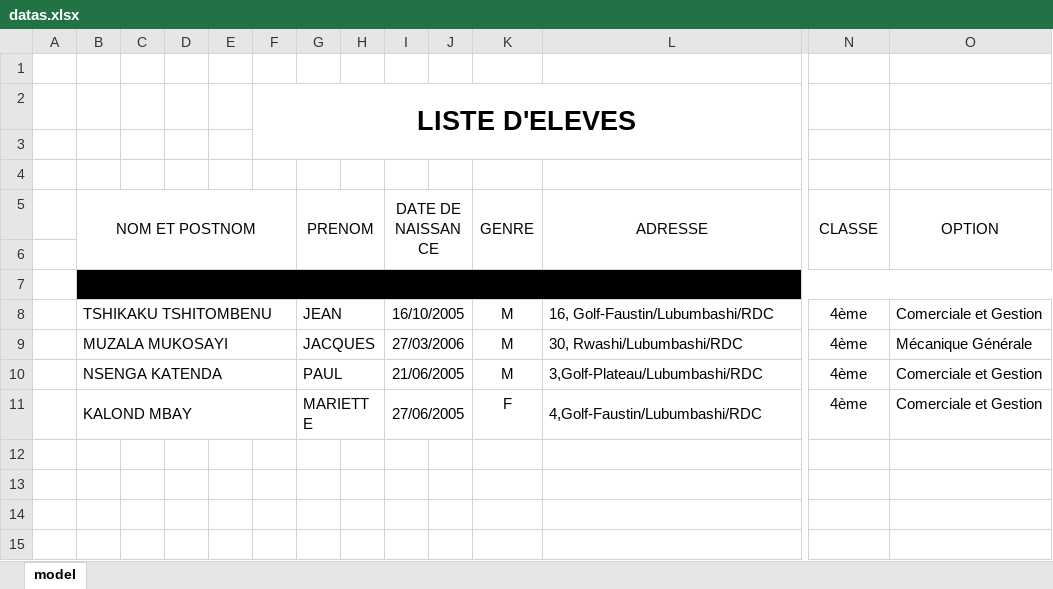
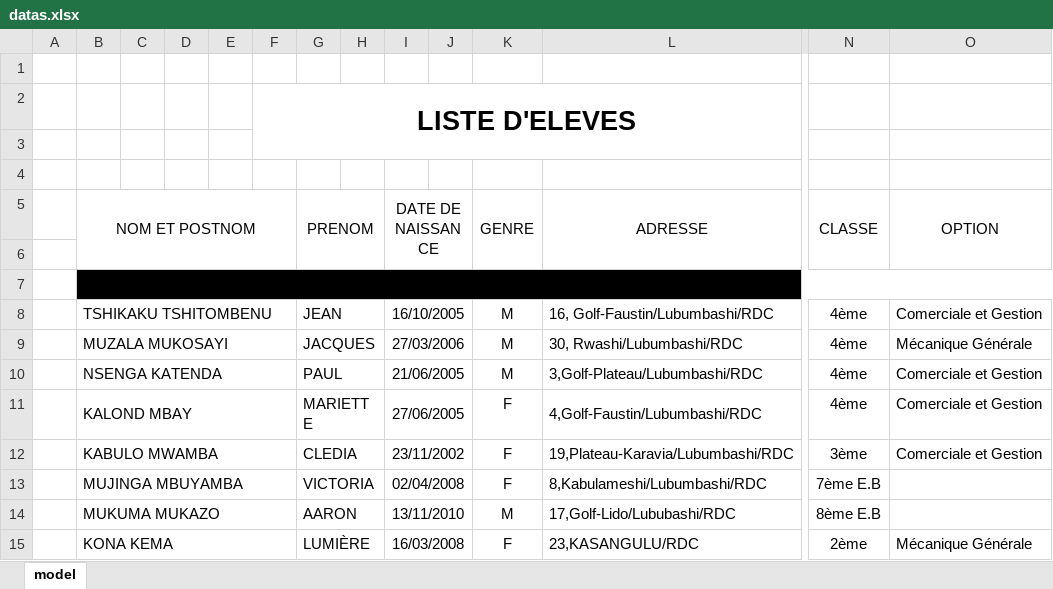
Before and after one commit to Jean-TSHIKAKU421/education, an Excel workbook: database/datas.xlsx, sheet model, drawn as a sheet; only a part is shown, gaps mark what is left out; values as stored, in another font and other column widths than the file's, no borders; rows hold the shown columns only; the diff names each change by its address in the sheet, - before the commit and + after, or states it on an @@ line.

```diff
--- a/database/datas.xlsx (sheet model)
+++ b/database/datas.xlsx (sheet model)
+row 12:  | KABULO MWAMBA |  |  |  |  | CLEDIA |  | 23/11/2002 |  | F | 19,Plateau-Karavia/Lubumbashi/RDC | 3ème | Comerciale et Gestion
+row 13:  | MUJINGA MBUYAMBA |  |  |  |  | VICTORIA |  | 02/04/2008 |  | F | 8,Kabulameshi/Lubumbashi/RDC | 7ème E.B
+row 14:  | MUKUMA MUKAZO |  |  |  |  | AARON |  | 13/11/2010 |  | M | 17,Golf-Lido/Lububashi/RDC | 8ème E.B
+row 15:  | KONA KEMA |  |  |  |  | LUMIÈRE |  | 16/03/2008 |  | F | 23,KASANGULU/RDC | 2ème | Mécanique Générale
```
Also changed, not shown: 2 other files.
